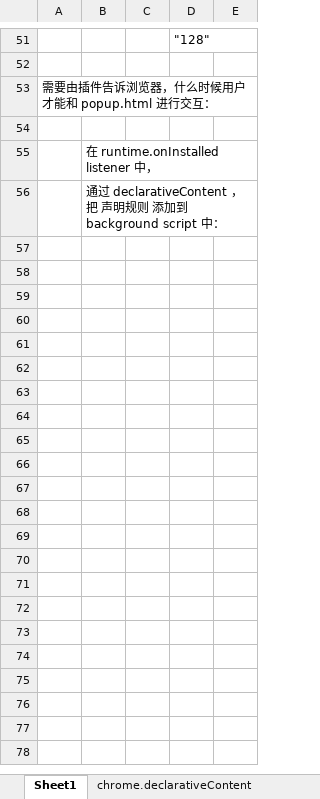
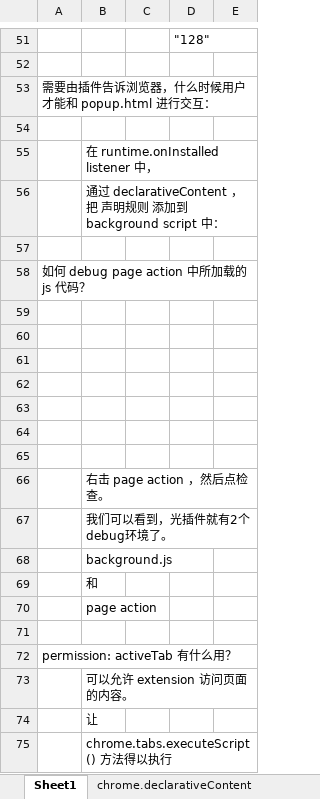
Before and after one commit to krave1986/web-extensions-mv2-tutorial, an Excel workbook: getStarted.xlsx, sheet Sheet1, drawn as a sheet; only a part is shown, gaps mark what is left out; values as stored, in another font and other column widths than the file's, no borders; charts and pictures not drawn; the diff names each change by its address in the sheet, - before the commit and + after, or states it on an @@ line.

```diff
--- a/getStarted.xlsx (sheet Sheet1)
+++ b/getStarted.xlsx (sheet Sheet1)
+row 57: (empty)
+row 58: 如何 debug page action 中所加载的 js 代码？
+row 59: (empty)
+row 60: (empty)
+row 61: (empty)
+row 62: (empty)
+row 63: (empty)
+row 64: (empty)
+row 65: (empty)
+row 66:  | 右击 page action ，然后点检查。
+row 67:  | 我们可以看到，光插件就有2个debug环境了。
+row 68:  | background.js
+row 69:  | 和
+row 70:  | page action
+row 71: (empty)
+row 72: permission: activeTab 有什么用？
+row 73:  | 可以允许 extension 访问页面的内容。
+row 74:  | 让
+row 75:  | chrome.tabs.executeScript() 方法得以执行
```
Also changed, not shown: charts or pictures, 5 other files.
